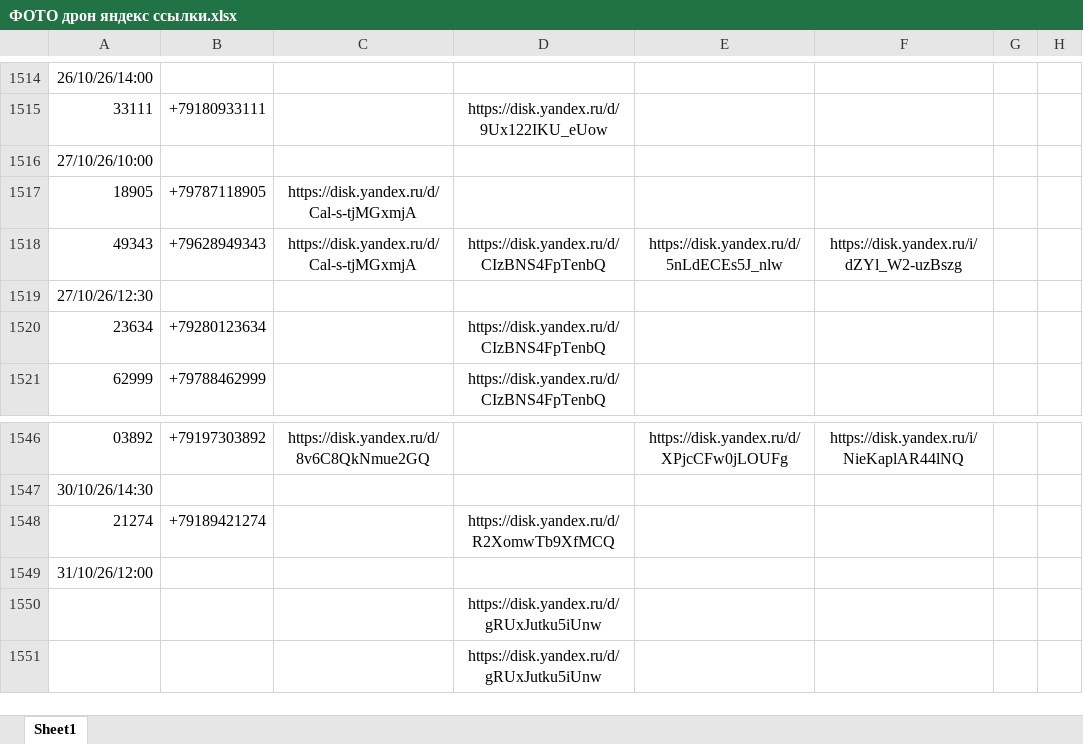
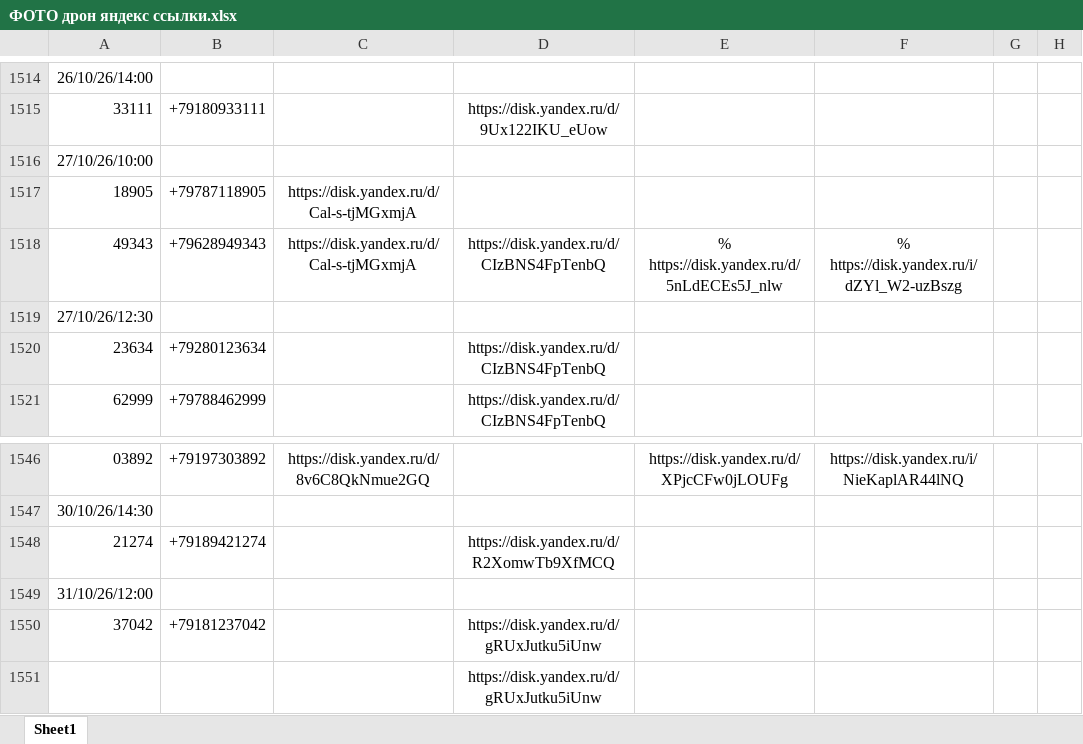
Before and after one commit to janasasha07-collab/photo, an Excel workbook: ФОТО дрон яндекс ссылки.xlsx, sheet Sheet1, drawn as a sheet; only a part is shown, gaps mark what is left out; values as stored, in another font and other column widths than the file's, no borders; removed rows and columns are numbered as before the commit, all else as after; the diff names each change by its address in the sheet, - before the commit and + after, or states it on an @@ line.

Commit message:
Add files via upload

```diff
--- a/ФОТО дрон яндекс ссылки.xlsx (sheet Sheet1)
+++ b/ФОТО дрон яндекс ссылки.xlsx (sheet Sheet1)
-E1518: https://disk.yandex.ru/d/5nLdECEs5J_nlw
+E1518: % https://disk.yandex.ru/d/5nLdECEs5J_nlw
-F1518: https://disk.yandex.ru/i/dZYl_W2-uzBszg
+F1518: % https://disk.yandex.ru/i/dZYl_W2-uzBszg
-row 1550:  |  |  | https://disk.yandex.ru/d/gRUxJutku5iUnw
+row 1550: 37042 | +79181237042 |  | https://disk.yandex.ru/d/gRUxJutku5iUnw
```
